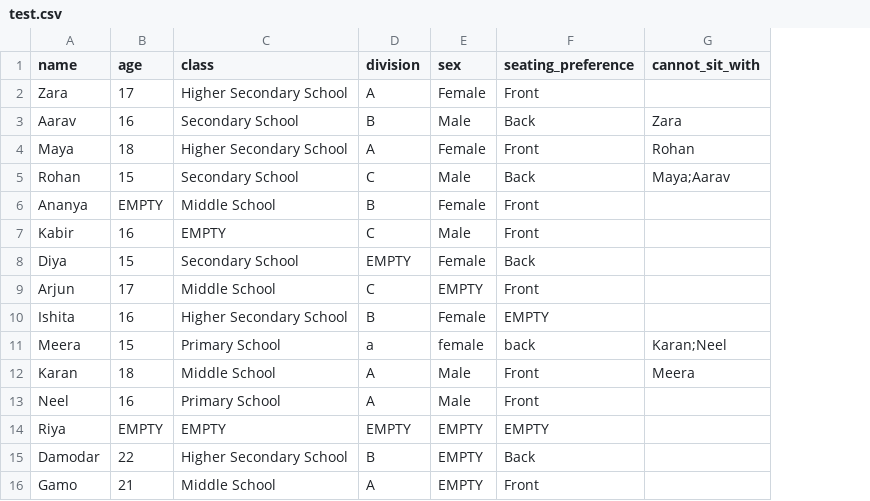
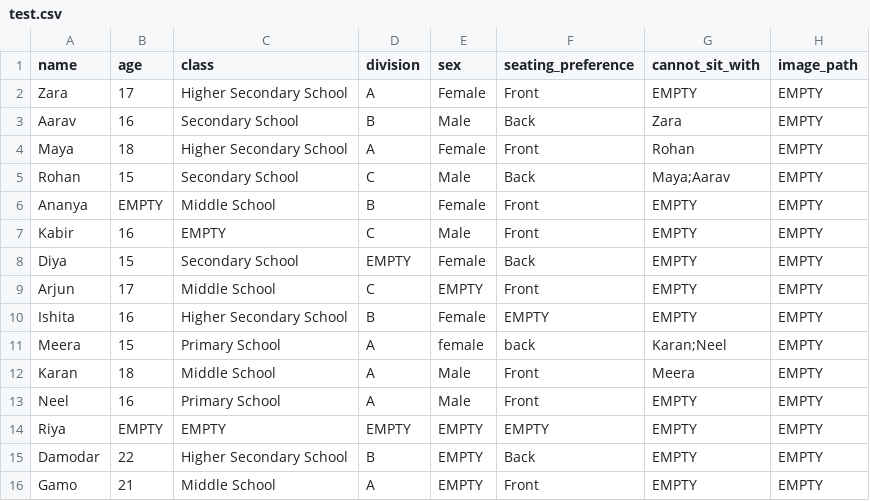
Before and after one commit to Himadri-Das-10/CS, a CSV file: test.csv, drawn as a sheet; the diff names each change by its address in the sheet, - before the commit and + after, or states it on an @@ line.

Commit message:
This commit has the database methods for making sense to the Users table. Preliminary tests show successful execution with no visible or detectable errors.

```diff
--- a/test.csv
+++ b/test.csv
+column H (image_path), rows 2-16: all EMPTY
-G2 (cannot_sit_with): (empty)
+G2 (cannot_sit_with): EMPTY
-G6:G10 (cannot_sit_with): (empty)
+G6:G10 (cannot_sit_with): EMPTY
-D11 (division): a
+D11 (division): A
-G13:G16 (cannot_sit_with): (empty)
+G13:G16 (cannot_sit_with): EMPTY
```
Also changed, not shown: 10 other files.
